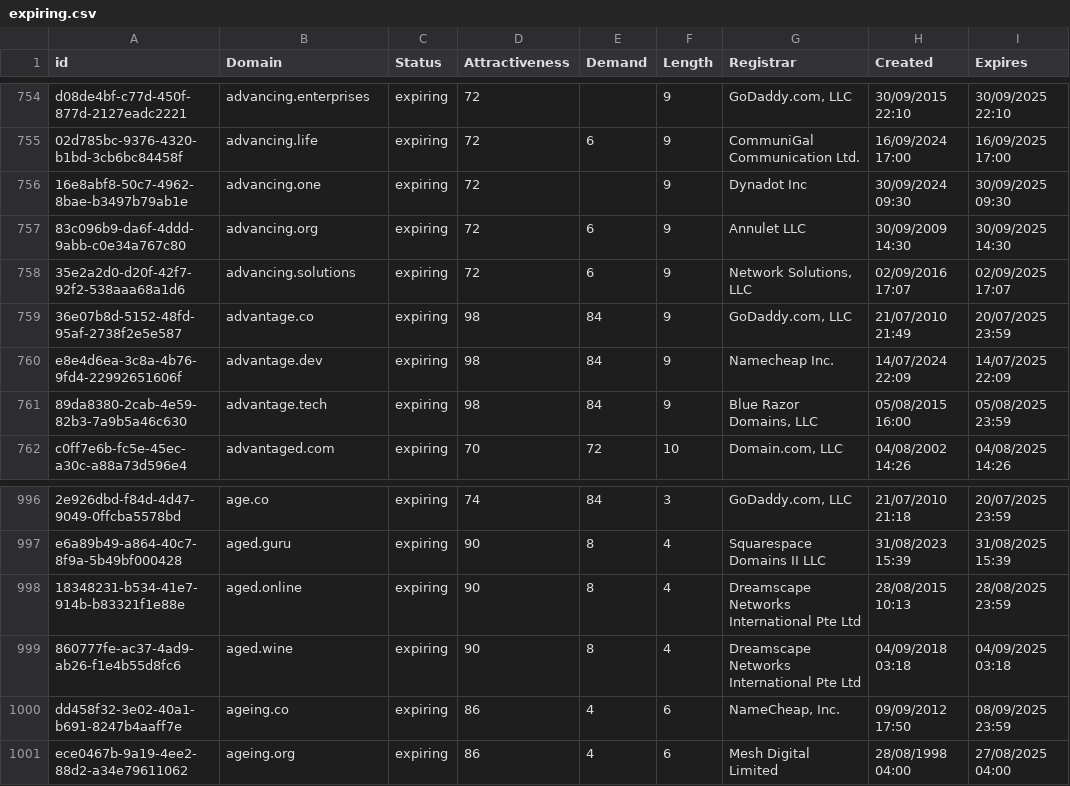
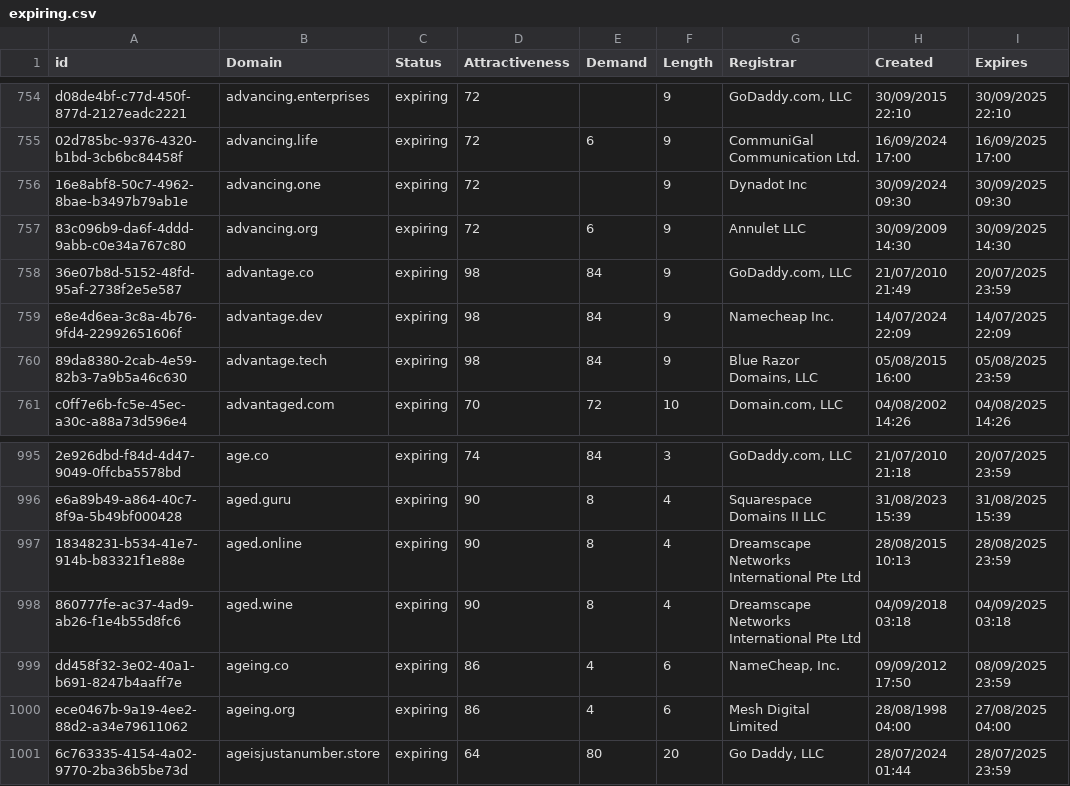
Before and after one commit to UniqueDomains/expiring-oneword-domains, a CSV file: expiring.csv, drawn as a sheet; only a part is shown, gaps mark what is left out; removed rows and columns are numbered as before the commit, all else as after; the diff names each change by its address in the sheet, - before the commit and + after, or states it on an @@ line.

Commit message:
Domains update

```diff
--- a/expiring.csv
+++ b/expiring.csv
-row 758: 35e2a2d0-d20f-42f7-92f2-538aaa68a1d6 | advancing.solutions | expiring | 72 | 6 | 9 | Network Solutions, LLC | 02/09/2016 17:07 | 02/09/2025 17:07
+row 1001: 6c763335-4154-4a02-9770-2ba36b5be73d | ageisjustanumber.store | expiring | 64 | 80 | 20 | Go Daddy, LLC | 28/07/2024 01:44 | 28/07/2025 23:59
```
Also changed, not shown: 1 other file.
